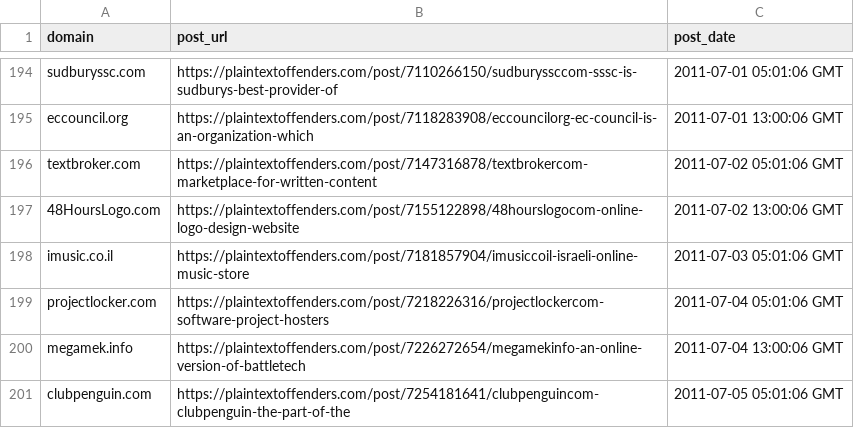
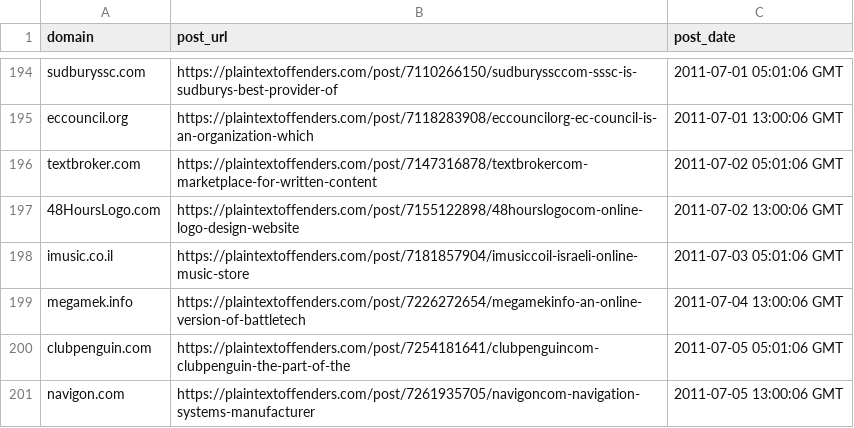
Before and after one commit to plaintextoffenders/plaintextoffenders, a CSV file: offenders.csv, drawn as a sheet; only a part is shown, gaps mark what is left out; the shorter side is filled out with more unchanged rows; the diff names each change by its address in the sheet, - before the commit and + after, or states it on an @@ line.

Commit message:
update reformed offenders

```diff
--- a/offenders.csv
+++ b/offenders.csv
-row 199: projectlocker.com | https://plaintextoffenders.com/post/7218226316/projectlockercom-software-project-hosters | 2011-07-04 05:01:06 GMT
```
Also changed, not shown: reformed.csv.
